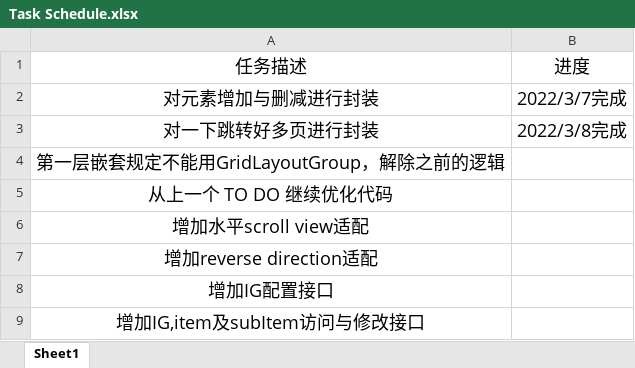
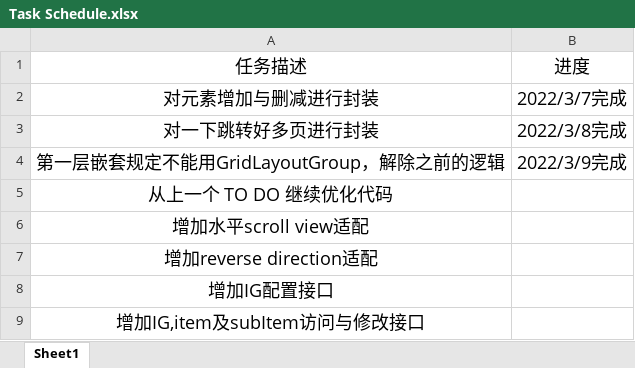
Before and after one commit to CarmackMo/DynamicScrollRect, an Excel workbook: Task Schedule.xlsx, sheet Sheet1, drawn as a sheet; values as stored, in another font and other column widths than the file's, no borders; the diff names each change by its address in the sheet, - before the commit and + after, or states it on an @@ line.

```diff
--- a/Task Schedule.xlsx (sheet Sheet1)
+++ b/Task Schedule.xlsx (sheet Sheet1)
-B4: (empty)
+B4: 2022/3/9完成
```
Also changed, not shown: 1 other file.
